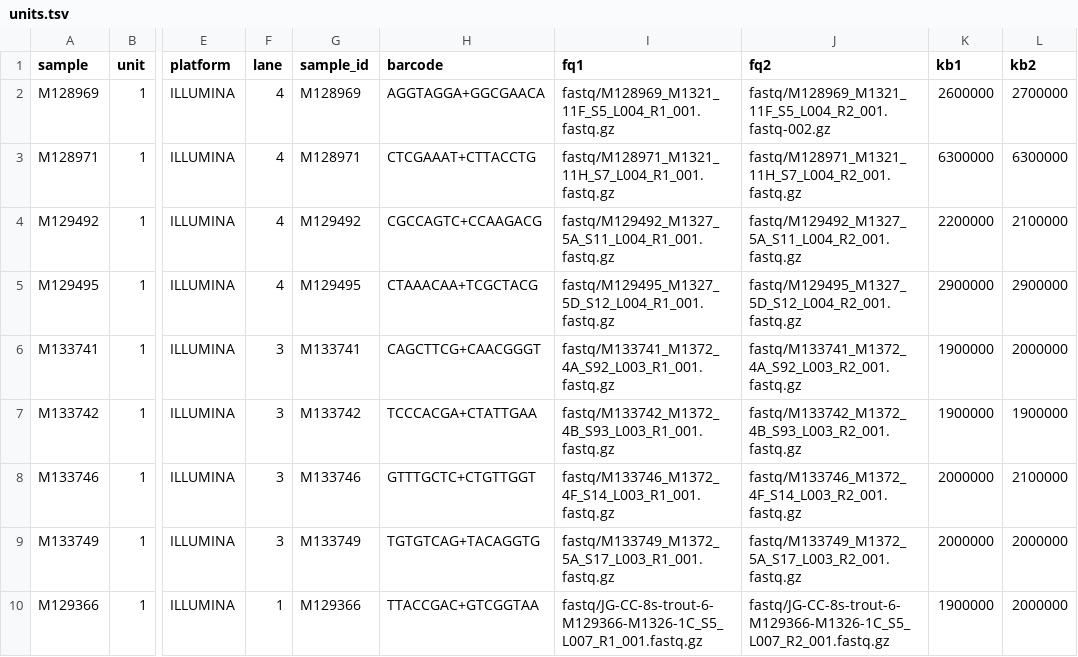
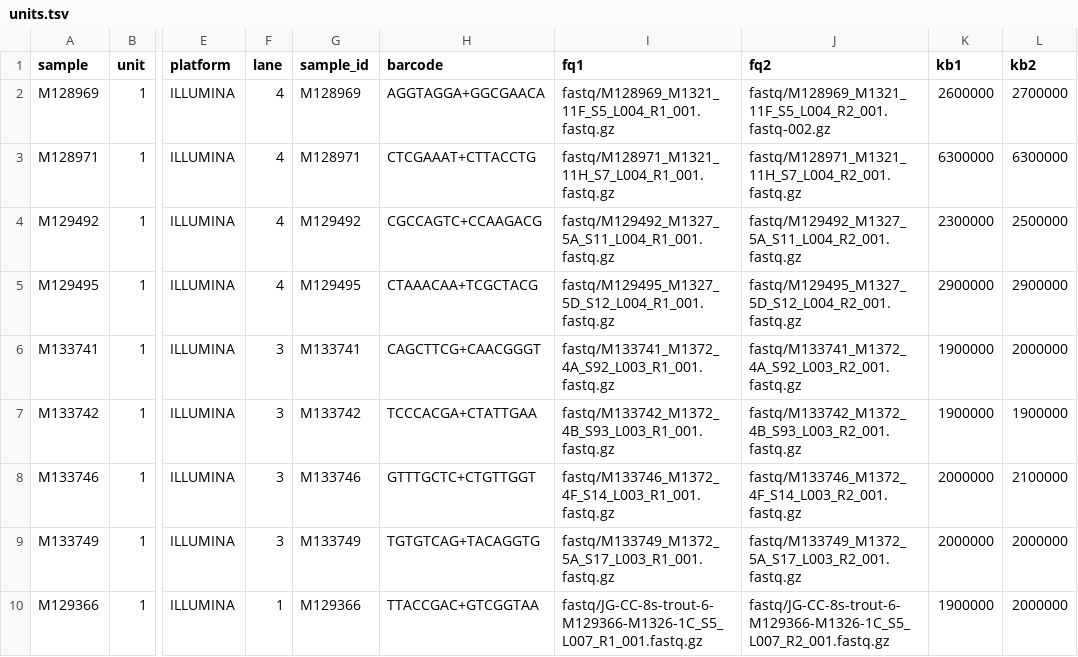
Before and after one commit to carolazari/mega-non-model-wgs-snakeflow, a TSV file: example-configs/arg-nz-ca-trout/config/units.tsv, drawn as a sheet; only a part is shown, gaps mark what is left out; the diff names each change by its address in the sheet, - before the commit and + after, or states it on an @@ line.

Commit message:
up

```diff
--- a/example-configs/arg-nz-ca-trout/config/units.tsv
+++ b/example-configs/arg-nz-ca-trout/config/units.tsv
-K4 (kb1): 2200000
+K4 (kb1): 2300000
-L4 (kb2): 2100000
+L4 (kb2): 2500000
```
